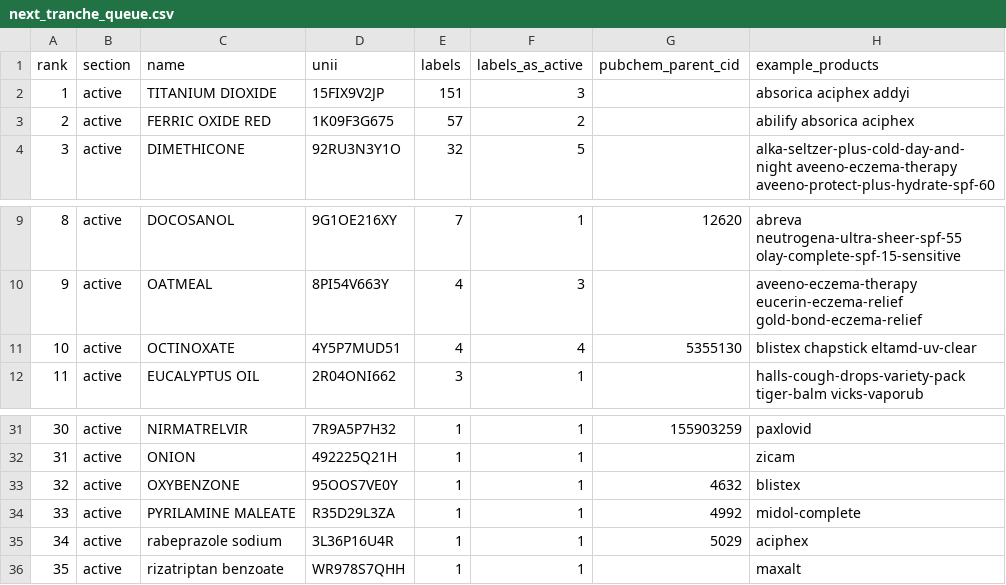
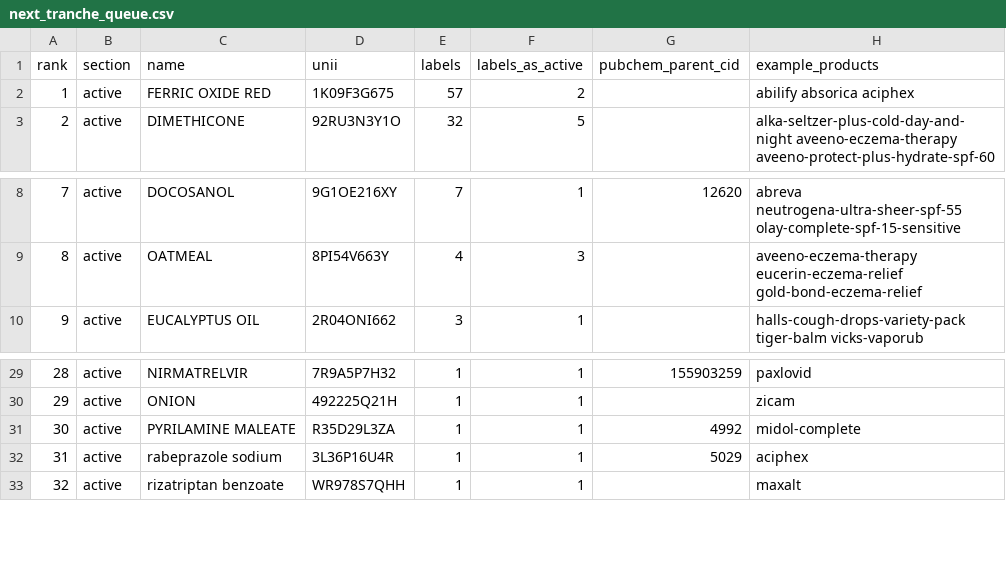
Before and after one commit to Trommsdorff/moleculefinder-etl, a CSV file: data/seed/next_tranche_queue.csv, drawn as a sheet; only a part is shown, gaps mark what is left out; removed rows and columns are numbered as before the commit, all else as after; the diff names each change by its address in the sheet, - before the commit and + after, or states it on an @@ line.

```diff
--- a/data/seed/next_tranche_queue.csv
+++ b/data/seed/next_tranche_queue.csv
-row 2: 1 | active | TITANIUM DIOXIDE | 15FIX9V2JP | 151 | 3 |  | absorica aciphex addyi
@@ column A (rank) renumbered from row 2 down @@
-row 11: 10 | active | OCTINOXATE | 4Y5P7MUD51 | 4 | 4 | 5355130 | blistex chapstick eltamd-uv-clear
-row 33: 32 | active | OXYBENZONE | 95OOS7VE0Y | 1 | 1 | 4632 | blistex
```
Also changed, not shown: moleculefinder_etl/sources/seeds/scope_b_core.csv, 53 other files.
